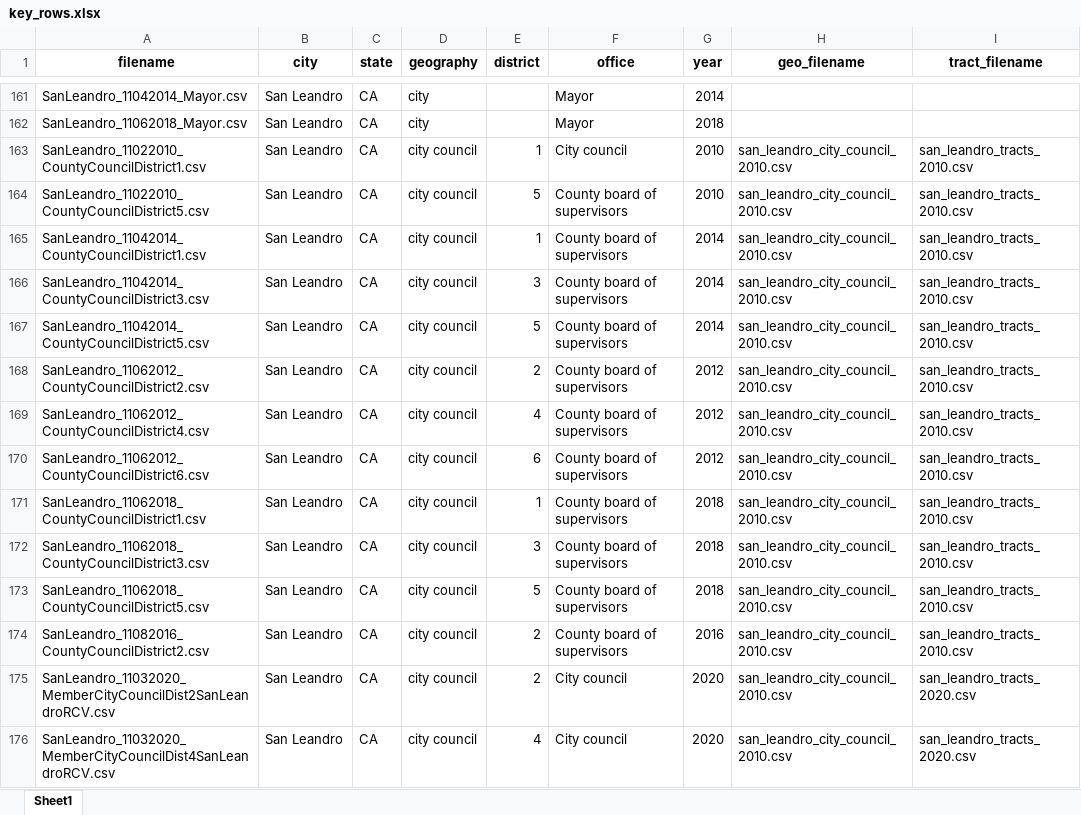
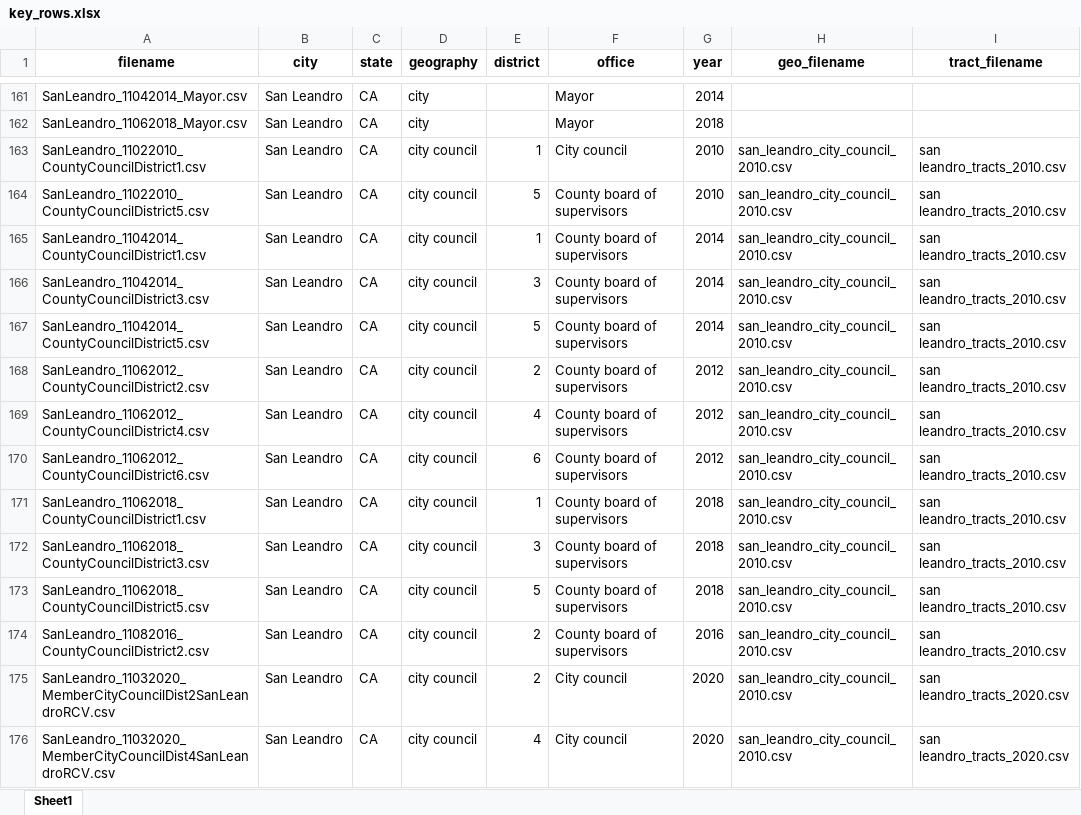
Before and after one commit to keverage-guan/RA-Work, an Excel workbook: acs/key_rows.xlsx, sheet Sheet1, drawn as a sheet; only a part is shown, gaps mark what is left out; values as stored, in another font and other column widths than the file's, no borders; the diff covers the shown part only; the diff names each change by its address in the sheet, - before the commit and + after, or states it on an @@ line.

```diff
--- a/acs/key_rows.xlsx (sheet Sheet1)
+++ b/acs/key_rows.xlsx (sheet Sheet1)
-I163:I174 (tract_filename): san_leandro_tracts_2010.csv
+I163:I174 (tract_filename): san leandro_tracts_2010.csv
-I175:I176 (tract_filename): san_leandro_tracts_2020.csv
+I175:I176 (tract_filename): san leandro_tracts_2020.csv
```
Also changed, not shown: 50 edited cells elsewhere in this sheet, acs/key_rows_with_tracts.xlsx, guber/subset2_forkevin.xlsx, 56 other files.
